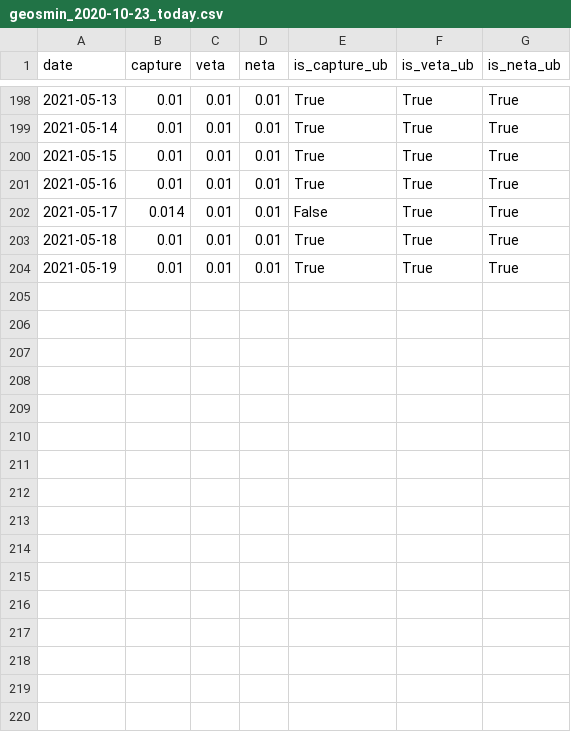
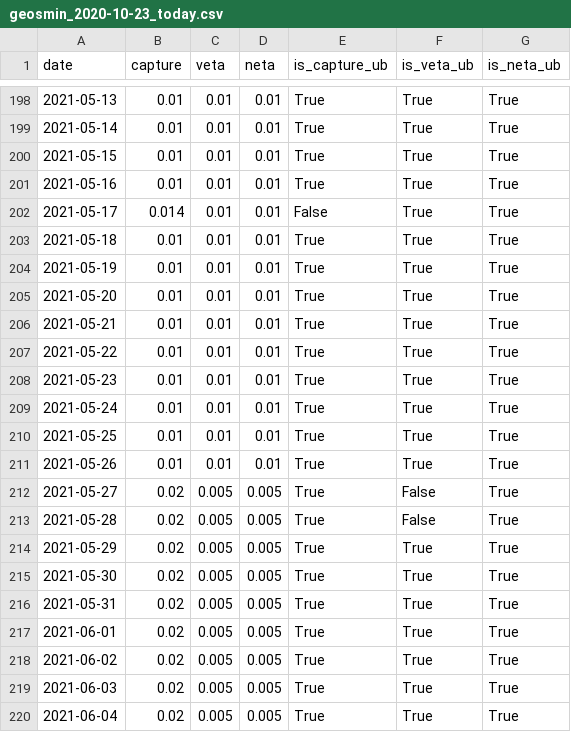
Before and after one commit to guidanoli/inf1032, a CSV file: output/guandu/geosmin_2020-10-23_today.csv, drawn as a sheet; only a part is shown, gaps mark what is left out.

Commit message:
Update realtime data and all_system_clustering notebook and PDFs

```diff
--- a/output/guandu/geosmin_2020-10-23_today.csv
+++ b/output/guandu/geosmin_2020-10-23_today.csv
@@ -204 +204,17 @@ date,capture,veta,neta,is_capture_ub,is_veta_ub,is_neta_ub
 2021-05-19,0.01,0.01,0.01,True,True,True
+2021-05-20,0.01,0.01,0.01,True,True,True
+2021-05-21,0.01,0.01,0.01,True,True,True
+2021-05-22,0.01,0.01,0.01,True,True,True
+2021-05-23,0.01,0.01,0.01,True,True,True
+2021-05-24,0.01,0.01,0.01,True,True,True
+2021-05-25,0.01,0.01,0.01,True,True,True
+2021-05-26,0.01,0.01,0.01,True,True,True
+2021-05-27,0.02,0.005,0.005,True,False,True
+2021-05-28,0.02,0.005,0.005,True,False,True
+2021-05-29,0.02,0.005,0.005,True,True,True
+2021-05-30,0.02,0.005,0.005,True,True,True
+2021-05-31,0.02,0.005,0.005,True,True,True
+2021-06-01,0.02,0.005,0.005,True,True,True
+2021-06-02,0.02,0.005,0.005,True,True,True
+2021-06-03,0.02,0.005,0.005,True,True,True
+2021-06-04,0.02,0.005,0.005,True,True,True
```
Also changed, not shown: 27 other files.
